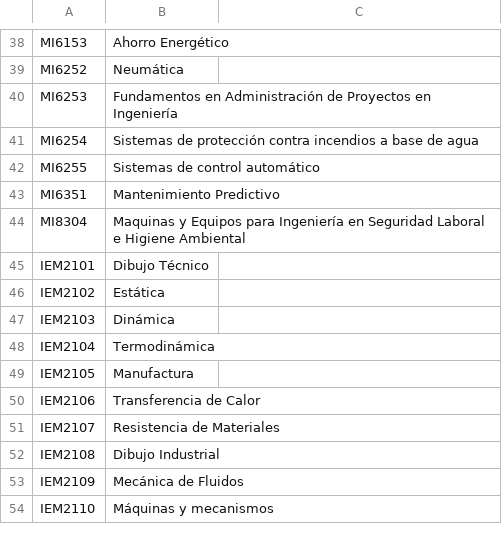
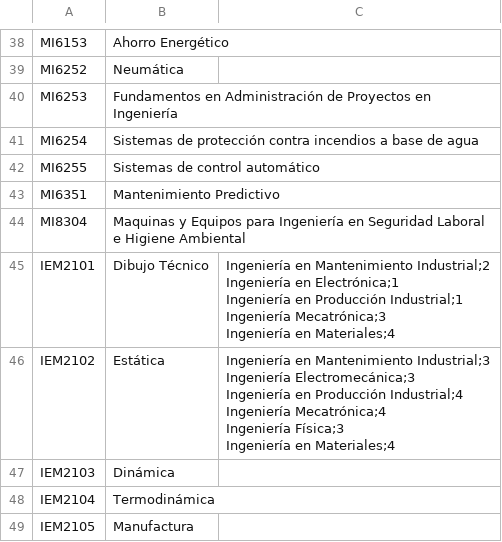
Before and after one commit to javilopsol/IEM_programas, a CSV file: cursos_IEM.csv, drawn as a sheet; only a part is shown, gaps mark what is left out; the shorter side is filled out with more unchanged rows.

```diff
--- a/cursos_IEM.csv
+++ b/cursos_IEM.csv
@@ -49,4 +49,13 @@ MI6351,Mantenimiento Predictivo,
 MI8304,Maquinas y Equipos para Ingeniería en Seguridad Laboral e Higiene Ambiental,
-IEM2101,Dibujo Técnico,
-IEM2102,Estática,
+IEM2101,Dibujo Técnico,"Ingeniería en Mantenimiento Industrial;2
+Ingeniería en Electrónica;1
+Ingeniería en Producción Industrial;1
+Ingeniería Mecatrónica;3
+Ingeniería en Materiales;4"
+IEM2102,Estática,"Ingeniería en Mantenimiento Industrial;3
+Ingeniería Electromecánica;3
+Ingeniería en Producción Industrial;4
+Ingeniería Mecatrónica;4
+Ingeniería Física;3
+Ingeniería en Materiales;4"
 IEM2103,Dinámica,
```
Also changed, not shown: descrip_obj_IEM.csv, 6 other files.
